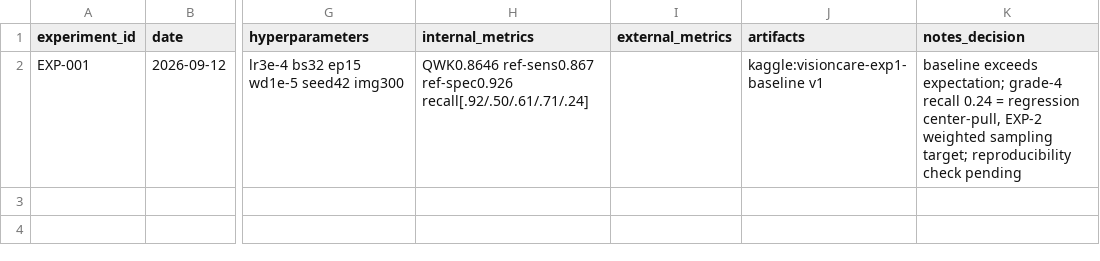
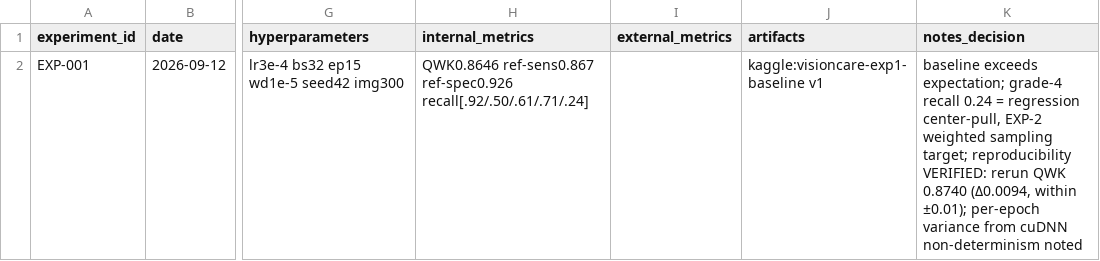
Before and after one commit to Abdur-Rehman-ds/VisionCare-AI, a CSV file: ai-model/experiments.csv, drawn as a sheet; only a part is shown, gaps mark what is left out; the diff names each change by its address in the sheet, - before the commit and + after, or states it on an @@ line.

Commit message:
docs(ai): EXP-001 reproducibility verified — rerun QWK 0.8740, Δ0.0094 (§14B criterion met)

```diff
--- a/ai-model/experiments.csv
+++ b/ai-model/experiments.csv
-K2 (notes_decision): …target; reproducibility check pending
+K2 (notes_decision): …target; reproducibility VERIFIED: rerun QWK 0.8740 (Δ0.0094, within ±0.01); per-epoch variance from cuDNN non-determinism noted
```
